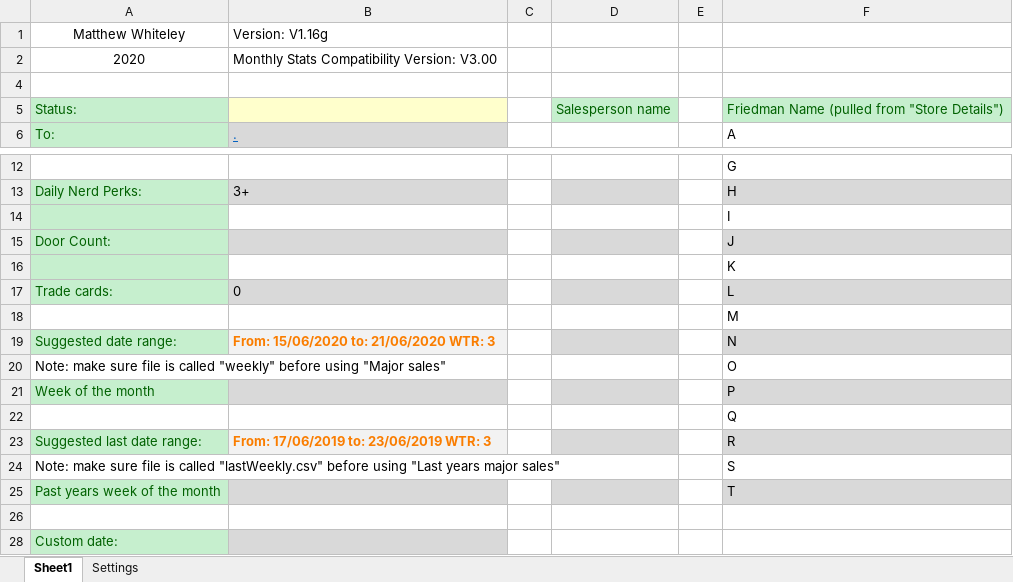
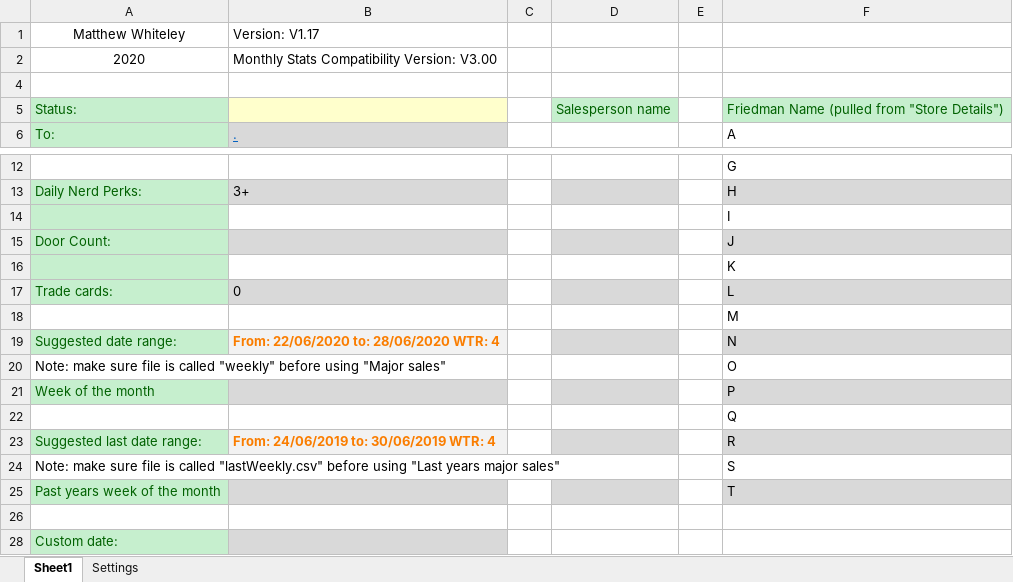
Before and after one commit to Noixo/Excel-automation, an Excel workbook: Excel-automation-master/Auto-fill.xlsm, sheet Sheet1, drawn as a sheet; only a part is shown, gaps mark what is left out; values as stored, in another font and other column widths than the file's, no borders; charts and pictures not drawn; the diff names each change by its address in the sheet, - before the commit and + after, or states it on an @@ line.

```diff
--- a/Excel-automation-master/Auto-fill.xlsm (sheet Sheet1)
+++ b/Excel-automation-master/Auto-fill.xlsm (sheet Sheet1)
-B1: Version: V1.16g
+B1: Version: V1.17
-B19: From: 15/06/2020 to: 21/06/2020 WTR: 3
+B19: From: 22/06/2020 to: 28/06/2020 WTR: 4
-B23: From: 17/06/2019 to: 23/06/2019 WTR: 3
+B23: From: 24/06/2019 to: 30/06/2019 WTR: 4
```
Also changed, not shown: charts or pictures.
